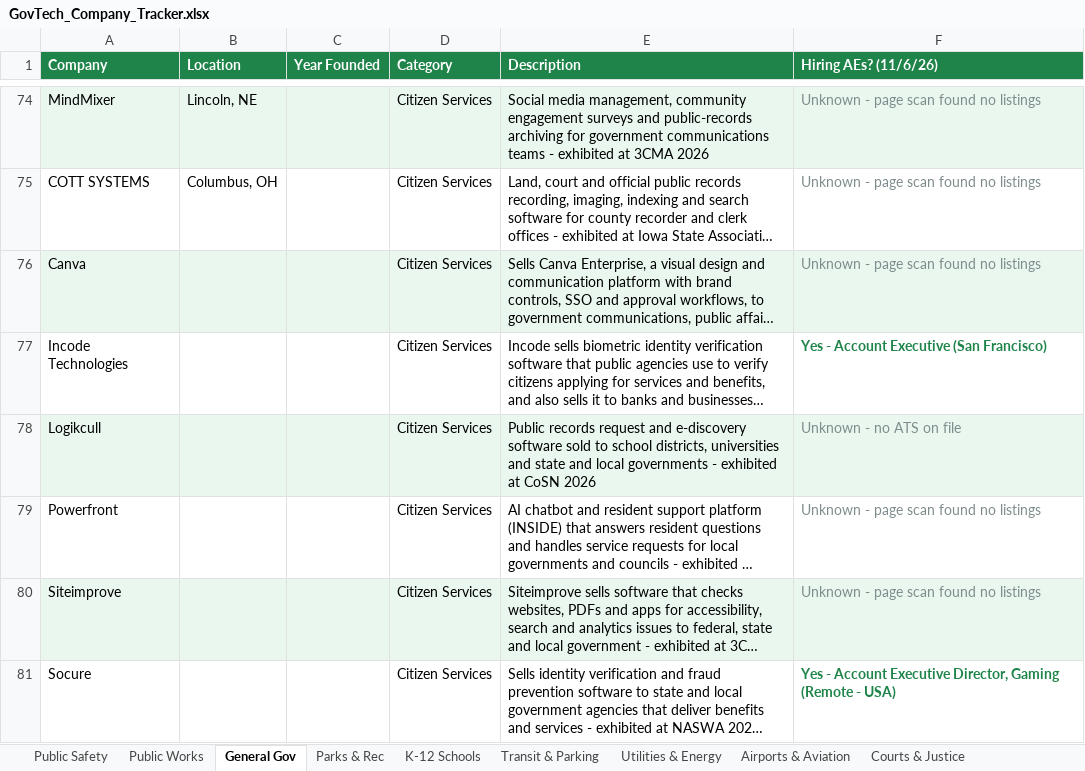
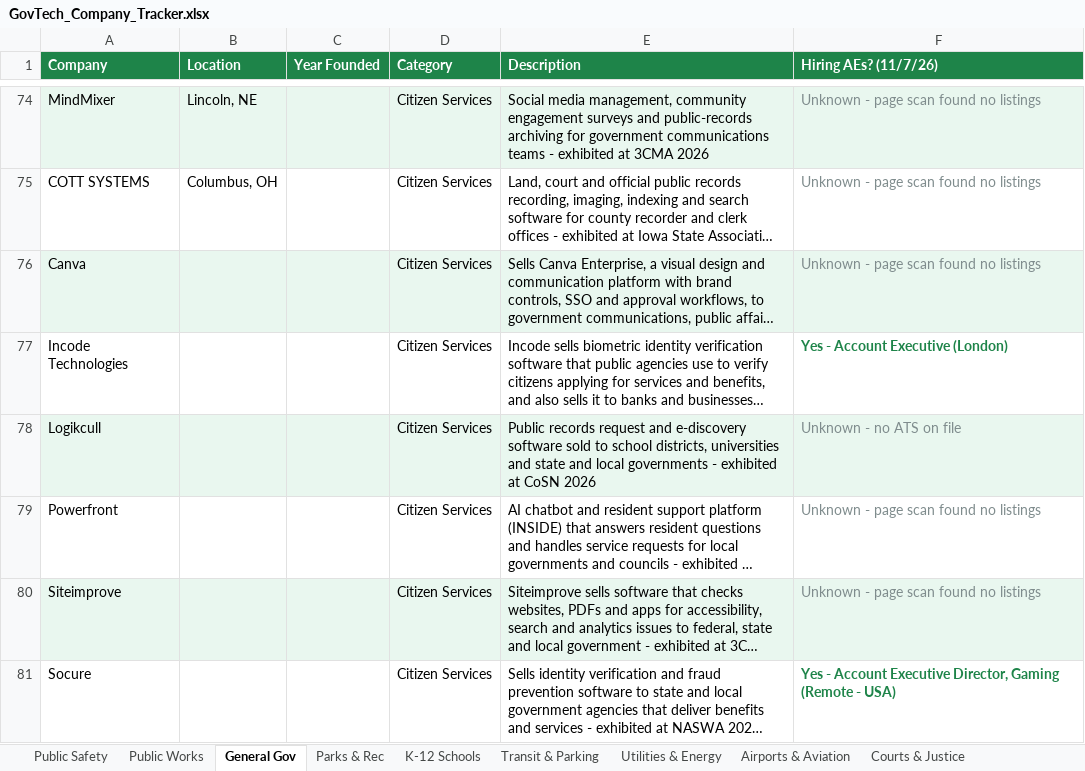
Before and after one commit to westjw/govtech-dock, an Excel workbook: exports/GovTech_Company_Tracker.xlsx, sheet General Gov, drawn as a sheet; only a part is shown, gaps mark what is left out; long unchanged cells end in …; values as stored, in another font and other column widths than the file's, no borders; the diff covers the shown part only; the diff names each change by its address in the sheet, - before the commit and + after, or states it on an @@ line.

```diff
--- a/exports/GovTech_Company_Tracker.xlsx (sheet General Gov)
+++ b/exports/GovTech_Company_Tracker.xlsx (sheet General Gov)
-F1: Hiring AEs? (11/6/26)
+F1: Hiring AEs? (11/7/26)
-F77 (Hiring AEs? (11/7/26)): Yes - Account Executive (San Francisco)
+F77 (Hiring AEs? (11/7/26)): Yes - Account Executive (London)
```
Also changed, not shown: 9 edited cells and cell formats elsewhere in this sheet, sheet Higher Education, sheet Airports & Aviation, sheet Utilities & Energy, sheet K-12 Schools, sheet Transit & Parking, sheet Public Safety, 5 more sheets.
